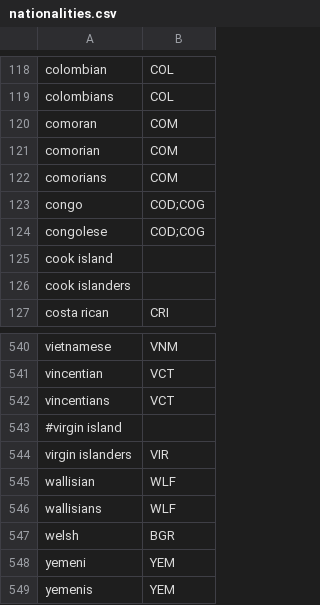
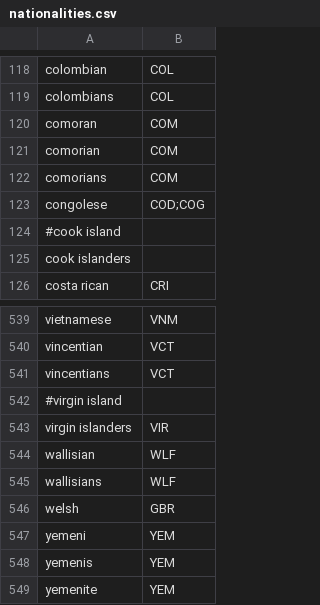
Before and after one commit to OpenSextant/Xponents, a CSV file: solr/gazetteer/conf/filters/nationalities.csv, drawn as a sheet; only a part is shown, gaps mark what is left out; the shorter side is filled out with more unchanged rows.

```diff
--- a/solr/gazetteer/conf/filters/nationalities.csv
+++ b/solr/gazetteer/conf/filters/nationalities.csv
@@ -122,5 +122,4 @@ comorian,COM
 comorians,COM
-congo,COD;COG
 congolese,COD;COG
-cook island,
+#cook island,
 cook islanders,
@@ -546,3 +545,3 @@ wallisian,WLF
 wallisians,WLF
-welsh,BGR
+welsh,GBR
 yemeni,YEM
```
Also changed, not shown: 1 other file.
